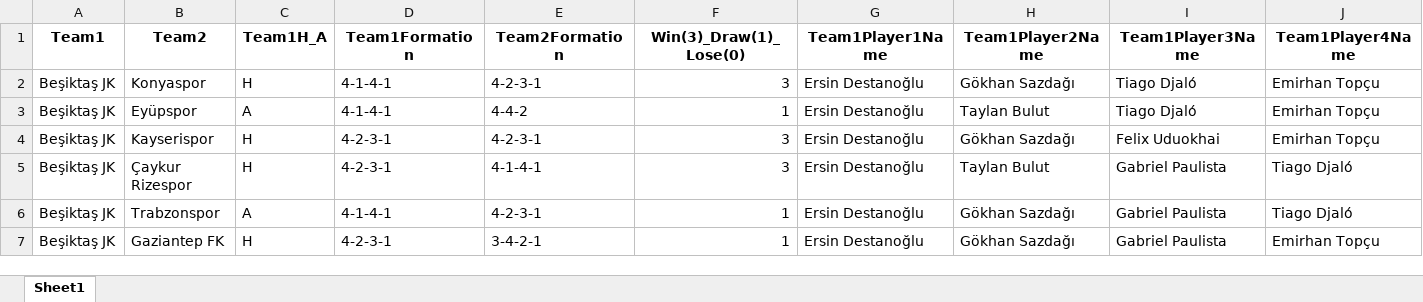
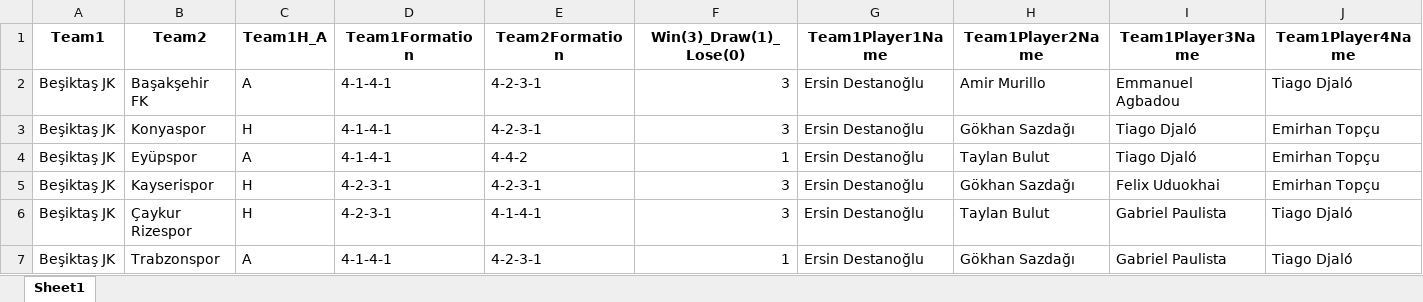
Before and after one commit to goloncesi-ai/predictaball-web, an Excel workbook: Data/Turkish Super League/Beşiktaş/mixed-seasons/Beşiktaş_Games_Input.xlsx, sheet Sheet1, drawn as a sheet; only a part is shown; the shorter side is filled out with more unchanged rows; values as stored, in another font and other column widths than the file's, no borders; rows hold the shown columns only; the diff names each change by its address in the sheet, - before the commit and + after, or states it on an @@ line.

```diff
--- a/Data/Turkish Super League/Beşiktaş/mixed-seasons/Beşiktaş_Games_Input.xlsx (sheet Sheet1)
+++ b/Data/Turkish Super League/Beşiktaş/mixed-seasons/Beşiktaş_Games_Input.xlsx (sheet Sheet1)
+row 2: Beşiktaş JK | Başakşehir FK | A | 4-1-4-1 | 4-2-3-1 | 3 | Ersin Destanoğlu | Amir Murillo | Emmanuel Agbadou | Tiago Djaló
```
Also changed, not shown: Data/Turkish Super League/Alanyaspor/mixed-seasons/Alanyaspor_Games_Input.xlsx, Data/Turkish Super League/Eyüpspor/mixed-seasons/Eyüpspor_Games_Input.xlsx, 36 other files.
